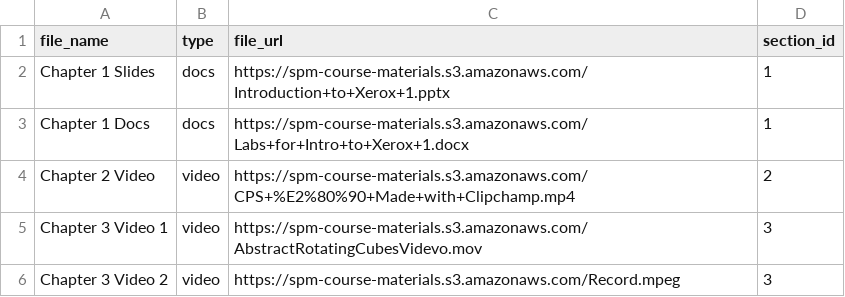
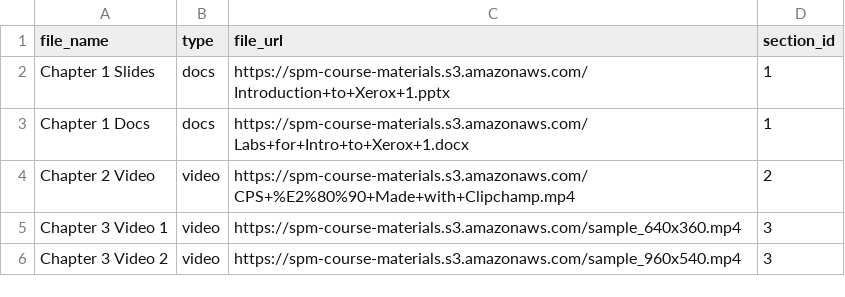
Before and after one commit to EngSiangTeo/is212-lms-be, a CSV file: storage/app/data/course-materials.csv, drawn as a sheet.

Commit message:
Update video files

```diff
--- a/storage/app/data/course-materials.csv
+++ b/storage/app/data/course-materials.csv
@@ -4,3 +4,3 @@ Chapter 1 Docs,docs,https://spm-course-materials.s3.amazonaws.com/Labs+for+Intro
 Chapter 2 Video,video,https://spm-course-materials.s3.amazonaws.com/CPS+%E2%80%90+Made+with+Clipchamp.mp4,2
-Chapter 3 Video 1,video,https://spm-course-materials.s3.amazonaws.com/AbstractRotatingCubesVidevo.mov,3
-Chapter 3 Video 2,video,https://spm-course-materials.s3.amazonaws.com/Record.mpeg,3
+Chapter 3 Video 1,video,https://spm-course-materials.s3.amazonaws.com/sample_640x360.mp4,3
+Chapter 3 Video 2,video,https://spm-course-materials.s3.amazonaws.com/sample_960x540.mp4,3
```
